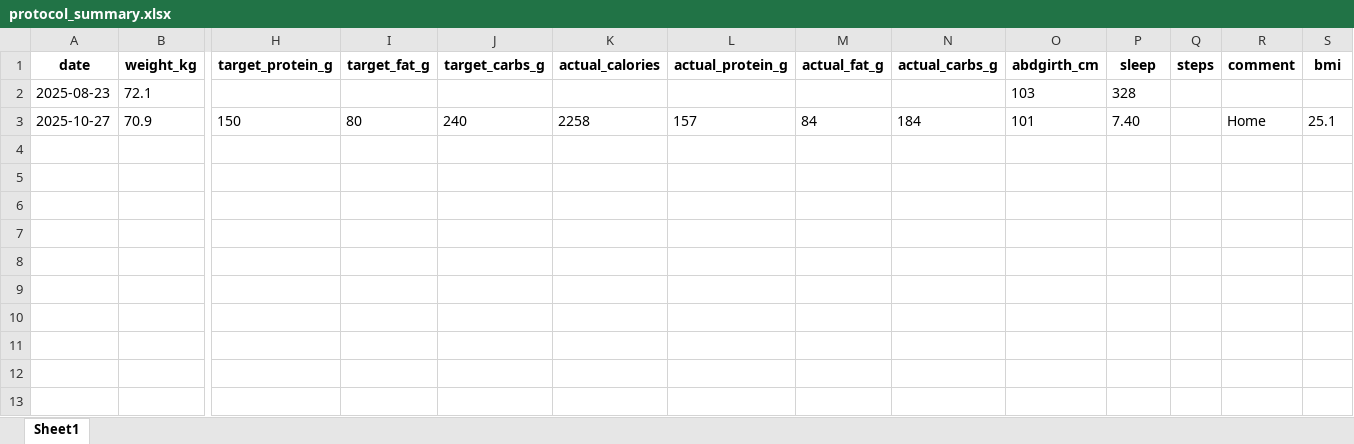
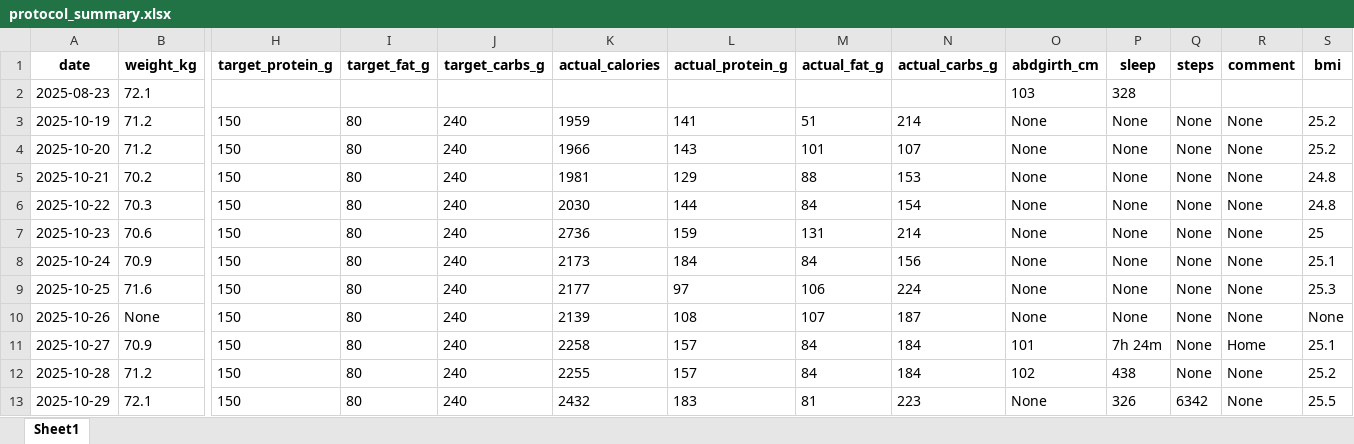
Before and after one commit to svenherzberg/body-recomposition, an Excel workbook: outputs/protocol_summary.xlsx, sheet Sheet1, drawn as a sheet; only a part is shown, gaps mark what is left out; values as stored, in another font and other column widths than the file's, no borders; addresses are those after the commit; rows hold the shown columns only; the diff names each change by its address in the sheet, - before the commit and + after, or states it on an @@ line.

Commit message:
adding output and requirements

```diff
--- a/outputs/protocol_summary.xlsx (sheet Sheet1)
+++ b/outputs/protocol_summary.xlsx (sheet Sheet1)
+row 3: 2025-10-19 | 71.2 | 150 | 80 | 240 | 1959 | 141 | 51 | 214 | None | None | None | None | 25.2
+row 4: 2025-10-20 | 71.2 | 150 | 80 | 240 | 1966 | 143 | 101 | 107 | None | None | None | None | 25.2
+row 5: 2025-10-21 | 70.2 | 150 | 80 | 240 | 1981 | 129 | 88 | 153 | None | None | None | None | 24.8
+row 6: 2025-10-22 | 70.3 | 150 | 80 | 240 | 2030 | 144 | 84 | 154 | None | None | None | None | 24.8
+row 7: 2025-10-23 | 70.6 | 150 | 80 | 240 | 2736 | 159 | 131 | 214 | None | None | None | None | 25
+row 8: 2025-10-24 | 70.9 | 150 | 80 | 240 | 2173 | 184 | 84 | 156 | None | None | None | None | 25.1
+row 9: 2025-10-25 | 71.6 | 150 | 80 | 240 | 2177 | 97 | 106 | 224 | None | None | None | None | 25.3
+row 10: 2025-10-26 | None | 150 | 80 | 240 | 2139 | 108 | 107 | 187 | None | None | None | None | None
-P11 (sleep): 7.40
+P11 (sleep): 7h 24m
-Q11 (steps): (empty)
+Q11 (steps): None
+row 12: 2025-10-28 | 71.2 | 150 | 80 | 240 | 2255 | 157 | 84 | 184 | 102 | 438 | None | None | 25.2
+row 13: 2025-10-29 | 72.1 | 150 | 80 | 240 | 2432 | 183 | 81 | 223 | None | 326 | 6342 | None | 25.5
```
Also changed, not shown: 5 other files.
